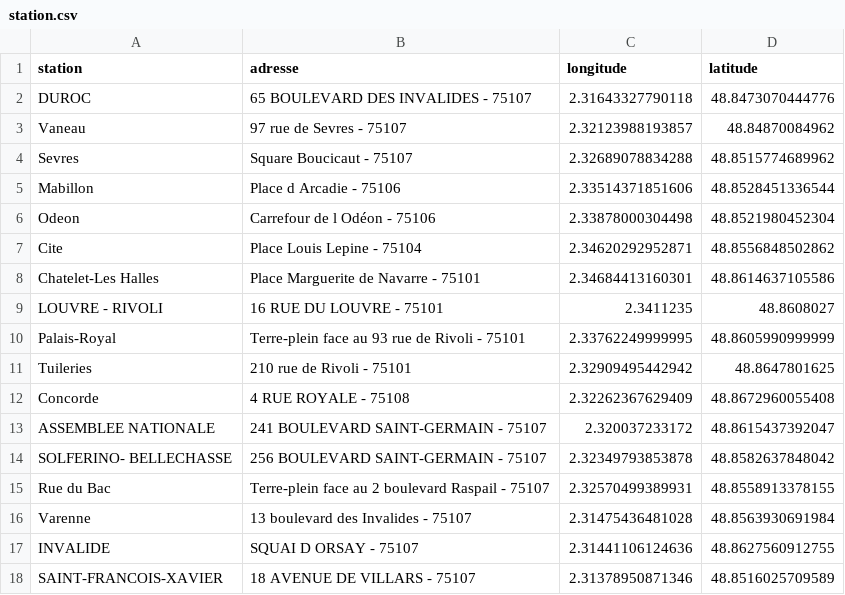
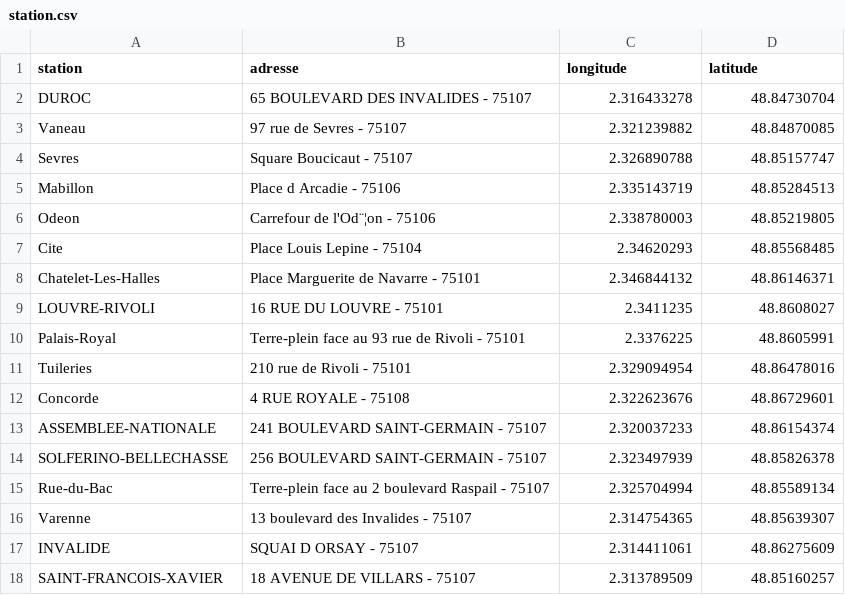
Before and after one commit to ItsLucas93/GPS-DIJKSTRA, a CSV file: csv/station.csv, drawn as a sheet; removed rows and columns are numbered as before the commit, all else as after; the diff names each change by its address in the sheet, - before the commit and + after, or states it on an @@ line.

```diff
--- a/csv/station.csv
+++ b/csv/station.csv
-C2 (longitude): 2.31643327790118
+C2 (longitude): 2.316433278
-D2 (latitude): 48.8473070444776
+D2 (latitude): 48.84730704
-C3 (longitude): 2.32123988193857
+C3 (longitude): 2.321239882
-D3 (latitude): 48.84870084962
+D3 (latitude): 48.84870085
-C4 (longitude): 2.32689078834288
+C4 (longitude): 2.326890788
-D4 (latitude): 48.8515774689962
+D4 (latitude): 48.85157747
-C5 (longitude): 2.33514371851606
+C5 (longitude): 2.335143719
-D5 (latitude): 48.8528451336544
+D5 (latitude): 48.85284513
-B6 (adresse): Carrefour de l Odéon - 75106
+B6 (adresse): Carrefour de l'Od¨¦on - 75106
-C6 (longitude): 2.33878000304498
+C6 (longitude): 2.338780003
-D6 (latitude): 48.8521980452304
+D6 (latitude): 48.85219805
-C7 (longitude): 2.34620292952871
+C7 (longitude): 2.34620293
-D7 (latitude): 48.8556848502862
+D7 (latitude): 48.85568485
-row 8: Chatelet-Les Halles | Place Marguerite de Navarre - 75101 | 2.34684413160301 | 48.8614637105586
+row 8: Chatelet-Les-Halles | Place Marguerite de Navarre - 75101 | 2.346844132 | 48.86146371
-A9 (station): LOUVRE - RIVOLI
+A9 (station): LOUVRE-RIVOLI
-C10 (longitude): 2.33762249999995
+C10 (longitude): 2.3376225
-D10 (latitude): 48.8605990999999
+D10 (latitude): 48.8605991
-C11 (longitude): 2.32909495442942
+C11 (longitude): 2.329094954
-D11 (latitude): 48.8647801625
+D11 (latitude): 48.86478016
-C12 (longitude): 2.32262367629409
+C12 (longitude): 2.322623676
-D12 (latitude): 48.8672960055408
+D12 (latitude): 48.86729601
-row 13: ASSEMBLEE NATIONALE | 241 BOULEVARD SAINT-GERMAIN - 75107 | 2.320037233172 | 48.8615437392047
-row 14: SOLFERINO- BELLECHASSE | 256 BOULEVARD SAINT-GERMAIN - 75107 | 2.32349793853878 | 48.8582637848042
-row 15: Rue du Bac | Terre-plein face au 2 boulevard Raspail - 75107 | 2.32570499389931 | 48.8558913378155
+row 13: ASSEMBLEE-NATIONALE | 241 BOULEVARD SAINT-GERMAIN - 75107 | 2.320037233 | 48.86154374
+row 14: SOLFERINO-BELLECHASSE | 256 BOULEVARD SAINT-GERMAIN - 75107 | 2.323497939 | 48.85826378
+row 15: Rue-du-Bac | Terre-plein face au 2 boulevard Raspail - 75107 | 2.325704994 | 48.85589134
-C16 (longitude): 2.31475436481028
+C16 (longitude): 2.314754365
-D16 (latitude): 48.8563930691984
+D16 (latitude): 48.85639307
-C17 (longitude): 2.31441106124636
+C17 (longitude): 2.314411061
-D17 (latitude): 48.8627560912755
+D17 (latitude): 48.86275609
-C18 (longitude): 2.31378950871346
+C18 (longitude): 2.313789509
-D18 (latitude): 48.8516025709589
+D18 (latitude): 48.85160257
```
Also changed, not shown: csv/data_eleve_GPS_Groupe.csv, 18 other files.
